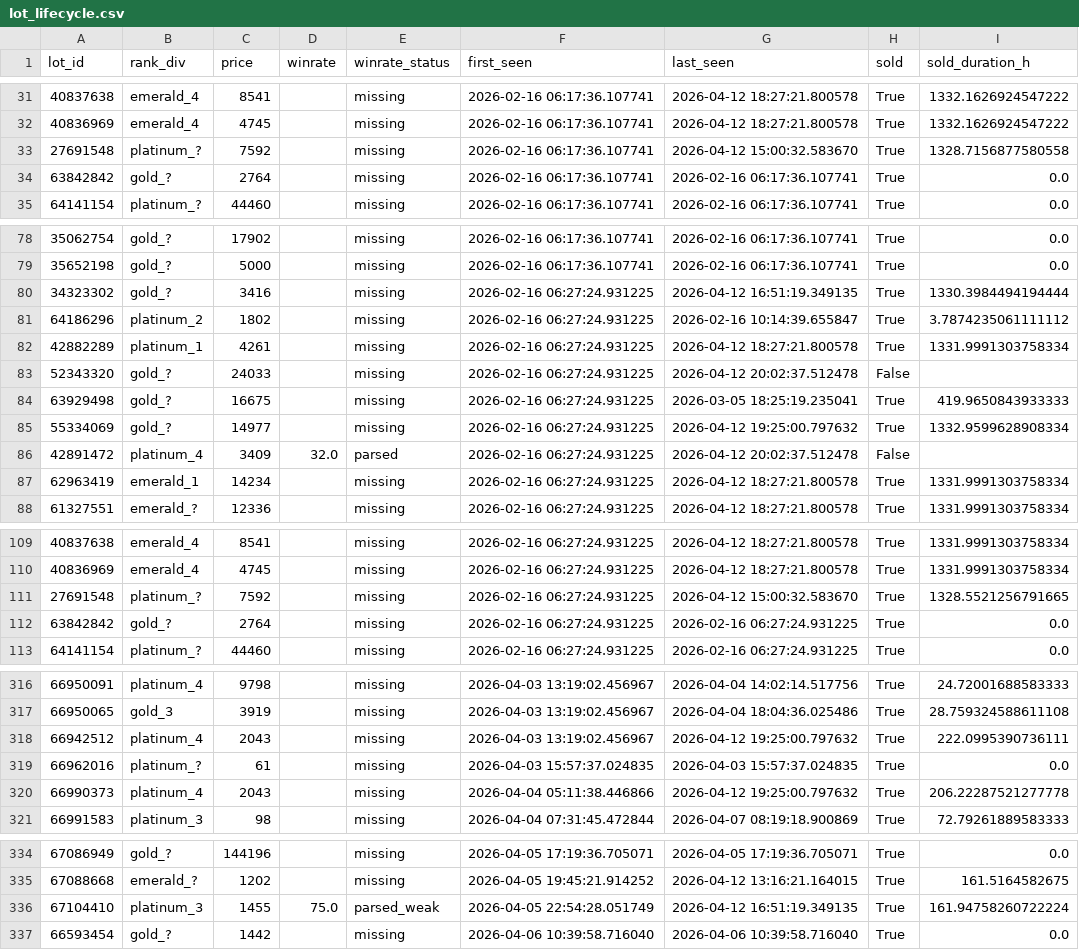
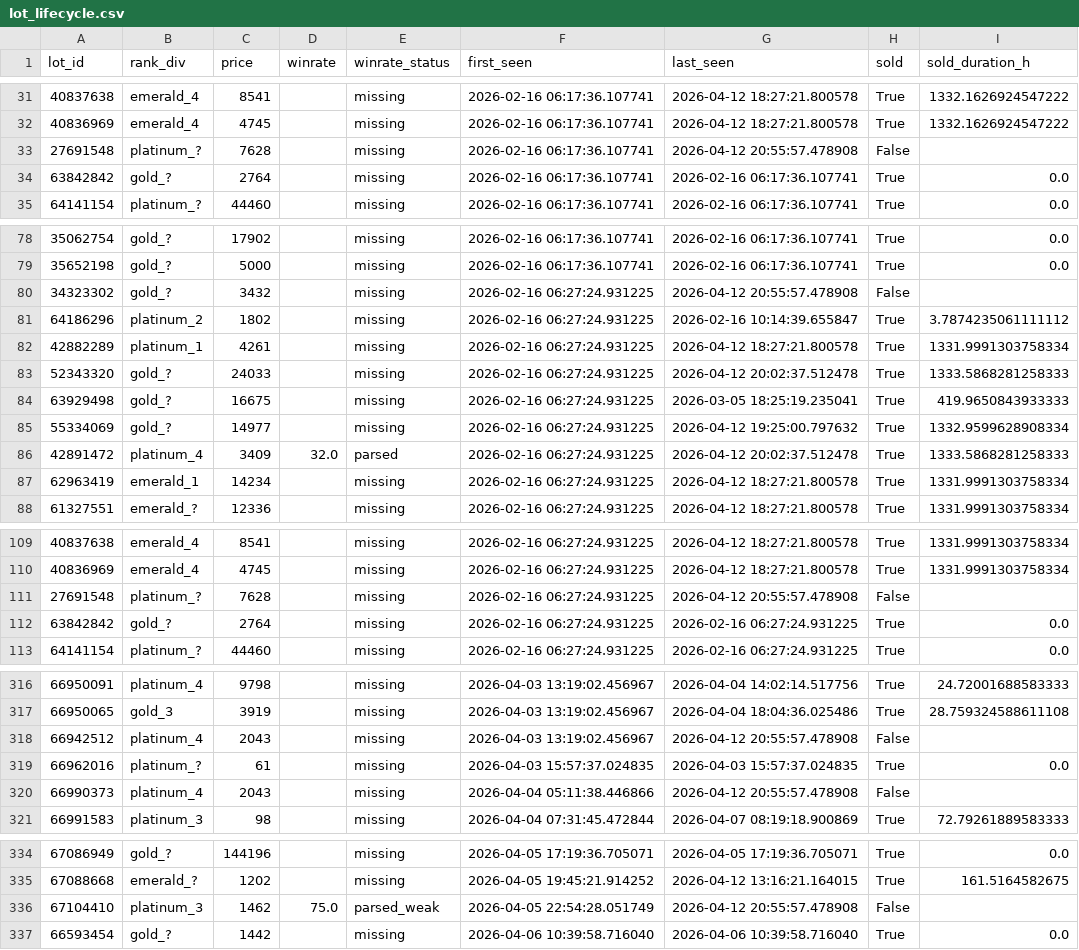
Before and after one commit to bel1k66/funpay-tracker, a CSV file: lot_lifecycle.csv, drawn as a sheet; only a part is shown, gaps mark what is left out; the diff covers the shown part only.

```diff
--- a/lot_lifecycle.csv
+++ b/lot_lifecycle.csv
@@ -32,3 +32,3 @@ lot_id,rank_div,price,winrate,winrate_status,first_seen,last_seen,sold,sold_dura
 40836969,emerald_4,4745,,missing,2026-02-16 06:17:36.107741,2026-04-12 18:27:21.800578,True,1332.1626924547222
-27691548,platinum_?,7592,,missing,2026-02-16 06:17:36.107741,2026-04-12 15:00:32.583670,True,1328.7156877580558
+27691548,platinum_?,7628,,missing,2026-02-16 06:17:36.107741,2026-04-12 20:55:57.478908,False,
 63842842,gold_?,2764,,missing,2026-02-16 06:17:36.107741,2026-02-16 06:17:36.107741,True,0.0
@@ -79,9 +79,9 @@ lot_id,rank_div,price,winrate,winrate_status,first_seen,last_seen,sold,sold_dura
 35652198,gold_?,5000,,missing,2026-02-16 06:17:36.107741,2026-02-16 06:17:36.107741,True,0.0
-34323302,gold_?,3416,,missing,2026-02-16 06:27:24.931225,2026-04-12 16:51:19.349135,True,1330.3984494194444
+34323302,gold_?,3432,,missing,2026-02-16 06:27:24.931225,2026-04-12 20:55:57.478908,False,
 64186296,platinum_2,1802,,missing,2026-02-16 06:27:24.931225,2026-02-16 10:14:39.655847,True,3.7874235061111112
 42882289,platinum_1,4261,,missing,2026-02-16 06:27:24.931225,2026-04-12 18:27:21.800578,True,1331.9991303758334
-52343320,gold_?,24033,,missing,2026-02-16 06:27:24.931225,2026-04-12 20:02:37.512478,False,
+52343320,gold_?,24033,,missing,2026-02-16 06:27:24.931225,2026-04-12 20:02:37.512478,True,1333.5868281258333
 63929498,gold_?,16675,,missing,2026-02-16 06:27:24.931225,2026-03-05 18:25:19.235041,True,419.9650843933333
 55334069,gold_?,14977,,missing,2026-02-16 06:27:24.931225,2026-04-12 19:25:00.797632,True,1332.9599628908334
-42891472,platinum_4,3409,32.0,parsed,2026-02-16 06:27:24.931225,2026-04-12 20:02:37.512478,False,
+42891472,platinum_4,3409,32.0,parsed,2026-02-16 06:27:24.931225,2026-04-12 20:02:37.512478,True,1333.5868281258333
 62963419,emerald_1,14234,,missing,2026-02-16 06:27:24.931225,2026-04-12 18:27:21.800578,True,1331.9991303758334
@@ -110,3 +110,3 @@ lot_id,rank_div,price,winrate,winrate_status,first_seen,last_seen,sold,sold_dura
 40836969,emerald_4,4745,,missing,2026-02-16 06:27:24.931225,2026-04-12 18:27:21.800578,True,1331.9991303758334
-27691548,platinum_?,7592,,missing,2026-02-16 06:27:24.931225,2026-04-12 15:00:32.583670,True,1328.5521256791665
+27691548,platinum_?,7628,,missing,2026-02-16 06:27:24.931225,2026-04-12 20:55:57.478908,False,
 63842842,gold_?,2764,,missing,2026-02-16 06:27:24.931225,2026-02-16 06:27:24.931225,True,0.0
@@ -317,5 +317,5 @@ lot_id,rank_div,price,winrate,winrate_status,first_seen,last_seen,sold,sold_dura
 66950065,gold_3,3919,,missing,2026-04-03 13:19:02.456967,2026-04-04 18:04:36.025486,True,28.759324588611108
-66942512,platinum_4,2043,,missing,2026-04-03 13:19:02.456967,2026-04-12 19:25:00.797632,True,222.0995390736111
+66942512,platinum_4,2043,,missing,2026-04-03 13:19:02.456967,2026-04-12 20:55:57.478908,False,
 66962016,platinum_?,61,,missing,2026-04-03 15:57:37.024835,2026-04-03 15:57:37.024835,True,0.0
-66990373,platinum_4,2043,,missing,2026-04-04 05:11:38.446866,2026-04-12 19:25:00.797632,True,206.22287521277778
+66990373,platinum_4,2043,,missing,2026-04-04 05:11:38.446866,2026-04-12 20:55:57.478908,False,
 66991583,platinum_3,98,,missing,2026-04-04 07:31:45.472844,2026-04-07 08:19:18.900869,True,72.79261889583333
@@ -335,3 +335,3 @@ lot_id,rank_div,price,winrate,winrate_status,first_seen,last_seen,sold,sold_dura
 67088668,emerald_?,1202,,missing,2026-04-05 19:45:21.914252,2026-04-12 13:16:21.164015,True,161.5164582675
-67104410,platinum_3,1455,75.0,parsed_weak,2026-04-05 22:54:28.051749,2026-04-12 16:51:19.349135,True,161.94758260722224
+67104410,platinum_3,1462,75.0,parsed_weak,2026-04-05 22:54:28.051749,2026-04-12 20:55:57.478908,False,
 66593454,gold_?,1442,,missing,2026-04-06 10:39:58.716040,2026-04-06 10:39:58.716040,True,0.0
```
Also changed, not shown: 39 edited cells elsewhere in this file.
